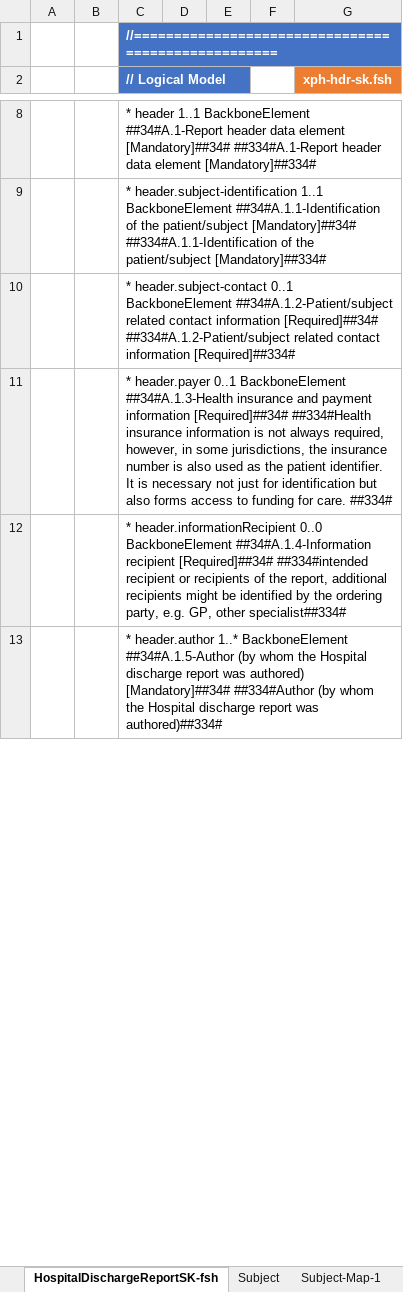
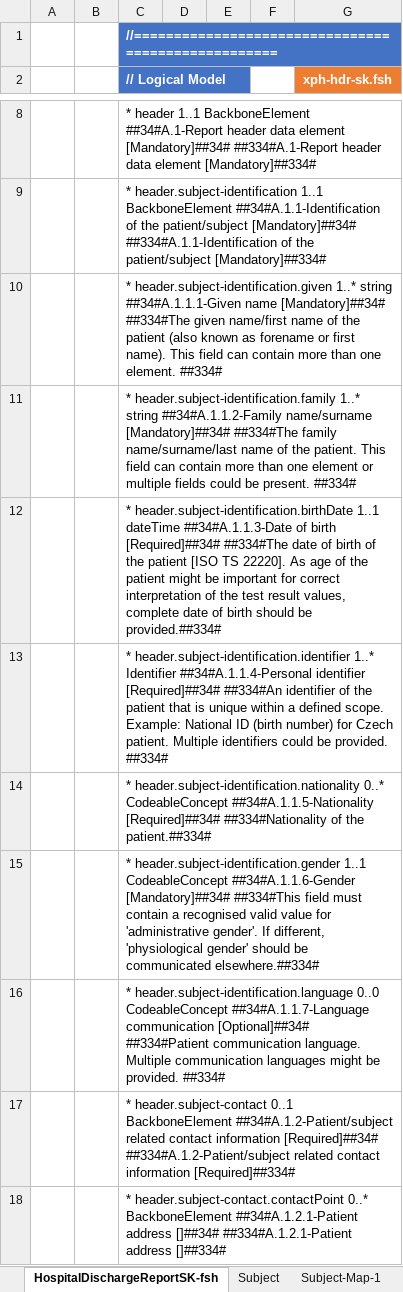
Before and after one commit to hl7-eu/xpandh-hdr, an Excel workbook: src-models/xpandh-hdr-model-maps.xlsm, sheet HospitalDischargeReportSK-fsh, drawn as a sheet; only a part is shown, gaps mark what is left out; the shorter side is filled out with more unchanged rows; values as stored, in another font and other column widths than the file's, no borders; charts and pictures not drawn; the diff covers the shown part only; the diff names each change by its address in the sheet, - before the commit and + after, or states it on an @@ line.

Commit message:
Completed header model

```diff
--- a/src-models/xpandh-hdr-model-maps.xlsm (sheet HospitalDischargeReportSK-fsh)
+++ b/src-models/xpandh-hdr-model-maps.xlsm (sheet HospitalDischargeReportSK-fsh)
+row 10:  |  | * header.subject-identification.given 1..* string ##34#A.1.1.1-Given name [Mandatory]##34# ##334#The given name/first name of the patient (also known as forename or first name). This field can contain more than one element. ##334#
+row 11:  |  | * header.subject-identification.family 1..* string ##34#A.1.1.2-Family name/surname [Mandatory]##34# ##334#The family name/surname/last name of the patient. This field can contain more than one element or multiple fields could be present. ##334#
+row 12:  |  | * header.subject-identification.birthDate 1..1 dateTime ##34#A.1.1.3-Date of birth [Required]##34# ##334#The date of birth of the patient [ISO TS 22220]. As age of the patient might be important for correct interpretation of the test result values, complete date of birth should be provided.##334#
+row 13:  |  | * header.subject-identification.identifier 1..* Identifier ##34#A.1.1.4-Personal identifier [Required]##34# ##334#An identifier of the patient that is unique within a defined scope. Example: National ID (birth number) for Czech patient. Multiple identifiers could be provided. ##334#
+row 14:  |  | * header.subject-identification.nationality 0..* CodeableConcept ##34#A.1.1.5-Nationality [Required]##34# ##334#Nationality of the patient.##334#
+row 15:  |  | * header.subject-identification.gender 1..1 CodeableConcept ##34#A.1.1.6-Gender [Mandatory]##34# ##334#This field must contain a recognised valid value for 'administrative gender'. If different, 'physiological gender' should be communicated elsewhere.##334#
+row 16:  |  | * header.subject-identification.language 0..0 CodeableConcept ##34#A.1.1.7-Language communication [Optional]##34# ##334#Patient communication language. Multiple communication languages might be provided. ##334#
+row 18:  |  | * header.subject-contact.contactPoint 0..* BackboneElement ##34#A.1.2.1-Patient address []##34# ##334#A.1.2.1-Patient address []##334#
```
Also changed, not shown: 154 added rows, 25 removed rows, 4 moved rows and 3 edited cells elsewhere in this sheet, sheet Hospital Discharge Report, sheet HospitalDischargeReport, sheet HospitalDischargeReportSK, sheet HospitalDischargeReport-Map-1, sheet HospitalDischargeReportSK-Map, sheet HospitalDischargeReport-fsh, other sheet tabs, formulas that keep their value, charts or pictures, 12 other files.
